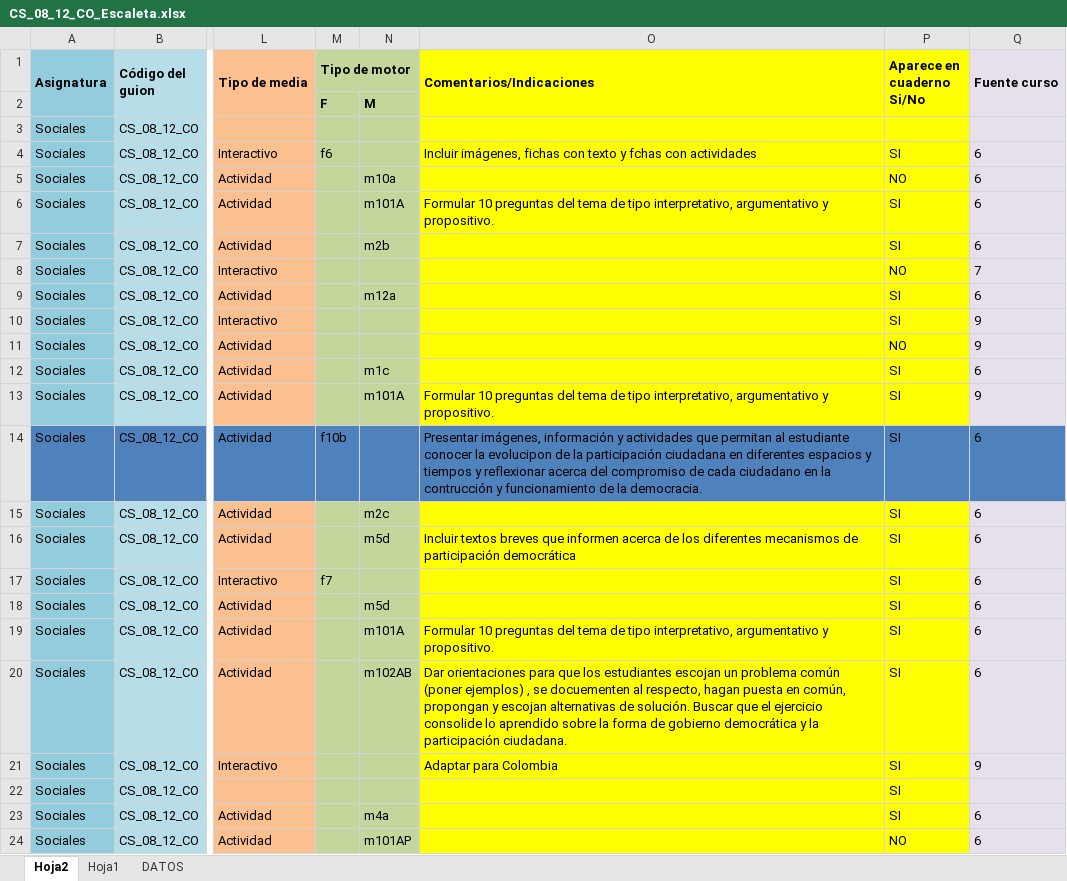
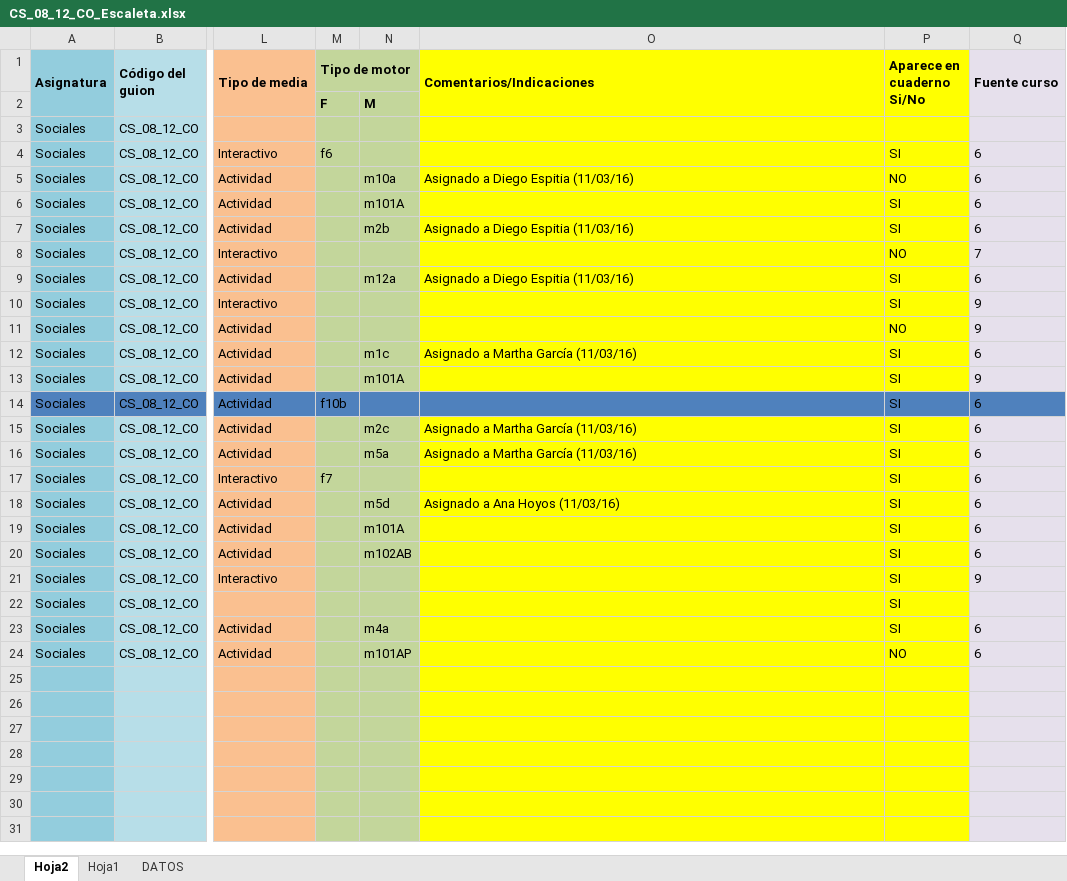
Before and after one commit to AulaPlanetaColombia/CienciasSociales, an Excel workbook: fuentes/contenidos/grado08/guion12/CS_08_12_CO_Escaleta.xlsx, sheet Hoja2, drawn as a sheet; only a part is shown, gaps mark what is left out; the shorter side is filled out with more unchanged rows; values as stored, in another font and other column widths than the file's, no borders; the diff names each change by its address in the sheet, - before the commit and + after, or states it on an @@ line.

Commit message:
Actualizacion CS_08_12_CO
Actualizacion de asignaciones a autores guion 12 8grado sociales

```diff
--- a/fuentes/contenidos/grado08/guion12/CS_08_12_CO_Escaleta.xlsx (sheet Hoja2)
+++ b/fuentes/contenidos/grado08/guion12/CS_08_12_CO_Escaleta.xlsx (sheet Hoja2)
-O4 (Comentarios/Indicaciones): Incluir imágenes, fichas con texto y fchas con actividades
+O4 (Comentarios/Indicaciones): (empty)
-O5 (Comentarios/Indicaciones): (empty)
+O5 (Comentarios/Indicaciones): Asignado a Diego Espitia (11/03/16)
-O6 (Comentarios/Indicaciones): Formular 10 preguntas del tema de tipo interpretativo, argumentativo y propositivo.
+O6 (Comentarios/Indicaciones): (empty)
-O7 (Comentarios/Indicaciones): (empty)
+O7 (Comentarios/Indicaciones): Asignado a Diego Espitia (11/03/16)
-O9 (Comentarios/Indicaciones): (empty)
+O9 (Comentarios/Indicaciones): Asignado a Diego Espitia (11/03/16)
-O12 (Comentarios/Indicaciones): (empty)
+O12 (Comentarios/Indicaciones): Asignado a Martha García (11/03/16)
-O13 (Comentarios/Indicaciones): Formular 10 preguntas del tema de tipo interpretativo, argumentativo y propositivo.
+O13 (Comentarios/Indicaciones): (empty)
-O14 (Comentarios/Indicaciones): Presentar imágenes, información y actividades que permitan al estudiante conocer la evolucipon de la participación ciudadana en diferentes espacios y tiempos y reflexionar acerca del compromiso de cada ciudadano en la contrucción y funcionamiento de la democracia.
+O14 (Comentarios/Indicaciones): (empty)
-O15 (Comentarios/Indicaciones): (empty)
+O15 (Comentarios/Indicaciones): Asignado a Martha García (11/03/16)
-N16: m5d
+N16: m5a
-O16 (Comentarios/Indicaciones): Incluir textos breves que informen acerca de los diferentes mecanismos de participación democrática
+O16 (Comentarios/Indicaciones): Asignado a Martha García (11/03/16)
-O18 (Comentarios/Indicaciones): (empty)
+O18 (Comentarios/Indicaciones): Asignado a Ana Hoyos (11/03/16)
-O19 (Comentarios/Indicaciones): Formular 10 preguntas del tema de tipo interpretativo, argumentativo y propositivo.
+O19 (Comentarios/Indicaciones): (empty)
-O20 (Comentarios/Indicaciones): Dar orientaciones para que los estudiantes escojan un problema común (poner ejemplos) , se docuementen al respecto, hagan puesta en común, propongan y escojan alternativas de solución. Buscar que el ejercicio consolide lo aprendido sobre la forma de gobierno democrática y la participación ciudadana.
+O20 (Comentarios/Indicaciones): (empty)
-O21 (Comentarios/Indicaciones): Adaptar para Colombia
+O21 (Comentarios/Indicaciones): (empty)
```
Also changed, not shown: 1 other file.
